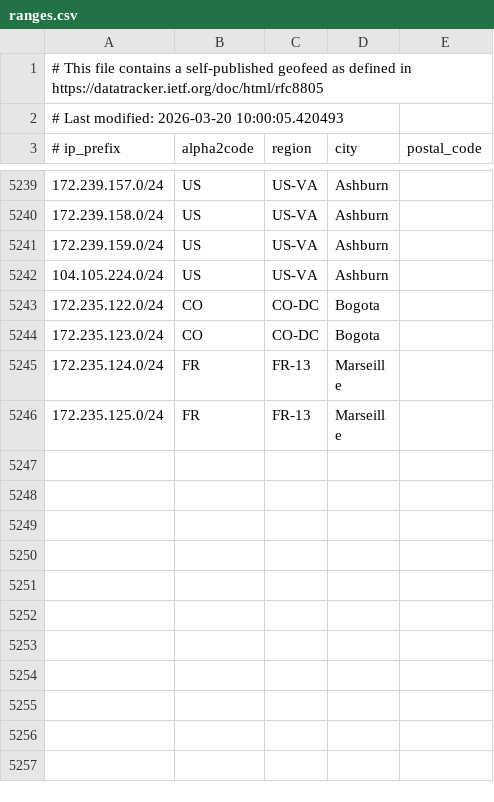
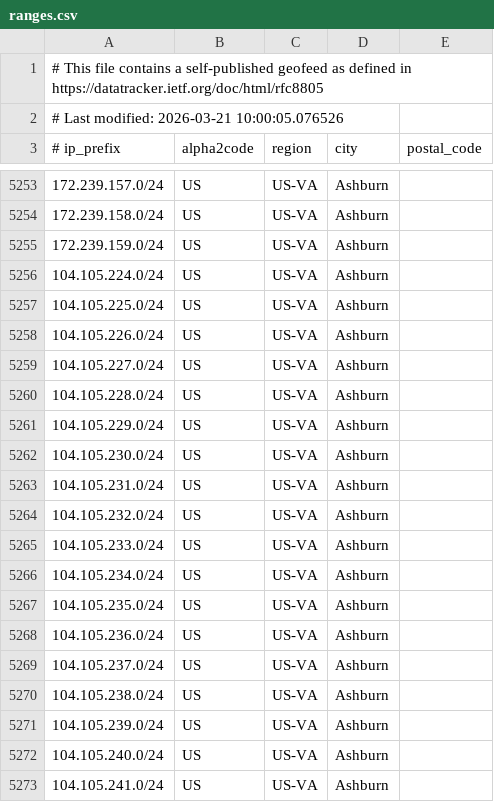
Before and after one commit to duyhenryer/cloud-ip-ranges, a CSV file: data/linode/ranges.csv, drawn as a sheet; only a part is shown, gaps mark what is left out; the shorter side is filled out with more unchanged rows; the diff covers the shown part only.

Commit message:
chore: update IP ranges - 2026-03-21 12:39:29 UTC

```diff
--- a/data/linode/ranges.csv
+++ b/data/linode/ranges.csv
@@ -1,3 +1,3 @@
 # This file contains a self-published geofeed as defined in https://datatracker.ietf.org/doc/html/rfc8805
-# Last modified: 2026-03-20 10:00:05.420493
+# Last modified: 2026-03-21 10:00:05.076526
 # ip_prefix, alpha2code, region, city, postal_code
@@ -5242 +5256,18 @@
 104.105.224.0/24,US,US-VA,Ashburn,
+104.105.225.0/24,US,US-VA,Ashburn,
+104.105.226.0/24,US,US-VA,Ashburn,
+104.105.227.0/24,US,US-VA,Ashburn,
+104.105.228.0/24,US,US-VA,Ashburn,
+104.105.229.0/24,US,US-VA,Ashburn,
+104.105.230.0/24,US,US-VA,Ashburn,
+104.105.231.0/24,US,US-VA,Ashburn,
+104.105.232.0/24,US,US-VA,Ashburn,
+104.105.233.0/24,US,US-VA,Ashburn,
+104.105.234.0/24,US,US-VA,Ashburn,
+104.105.235.0/24,US,US-VA,Ashburn,
+104.105.236.0/24,US,US-VA,Ashburn,
+104.105.237.0/24,US,US-VA,Ashburn,
+104.105.238.0/24,US,US-VA,Ashburn,
+104.105.239.0/24,US,US-VA,Ashburn,
+104.105.240.0/24,US,US-VA,Ashburn,
+104.105.241.0/24,US,US-VA,Ashburn,
```
Also changed, not shown: 28 added rows elsewhere in this file, 3 other files.
